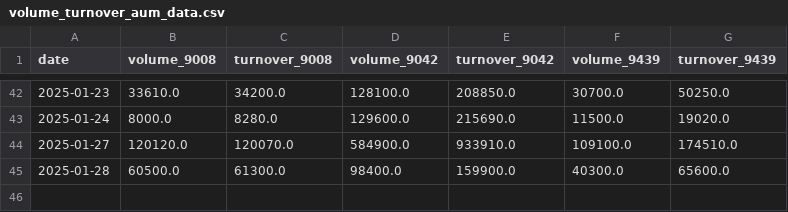
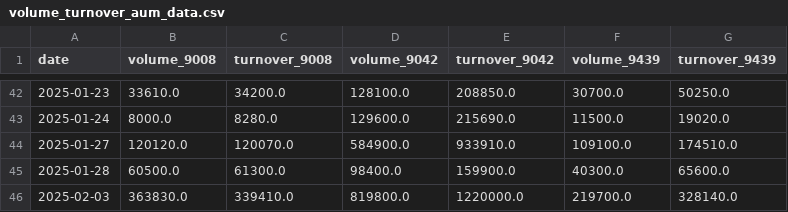
Before and after one commit to Starlight0901/HKEX-AUM-Price-Automation, a CSV file: volume_turnover_aum_data.csv, drawn as a sheet; only a part is shown, gaps mark what is left out; the diff names each change by its address in the sheet, - before the commit and + after, or states it on an @@ line.

```diff
--- a/volume_turnover_aum_data.csv
+++ b/volume_turnover_aum_data.csv
+row 46: 2025-02-03 | 363830.0 | 339410.0 | 819800.0 | 1220000.0 | 219700.0 | 328140.0
```
